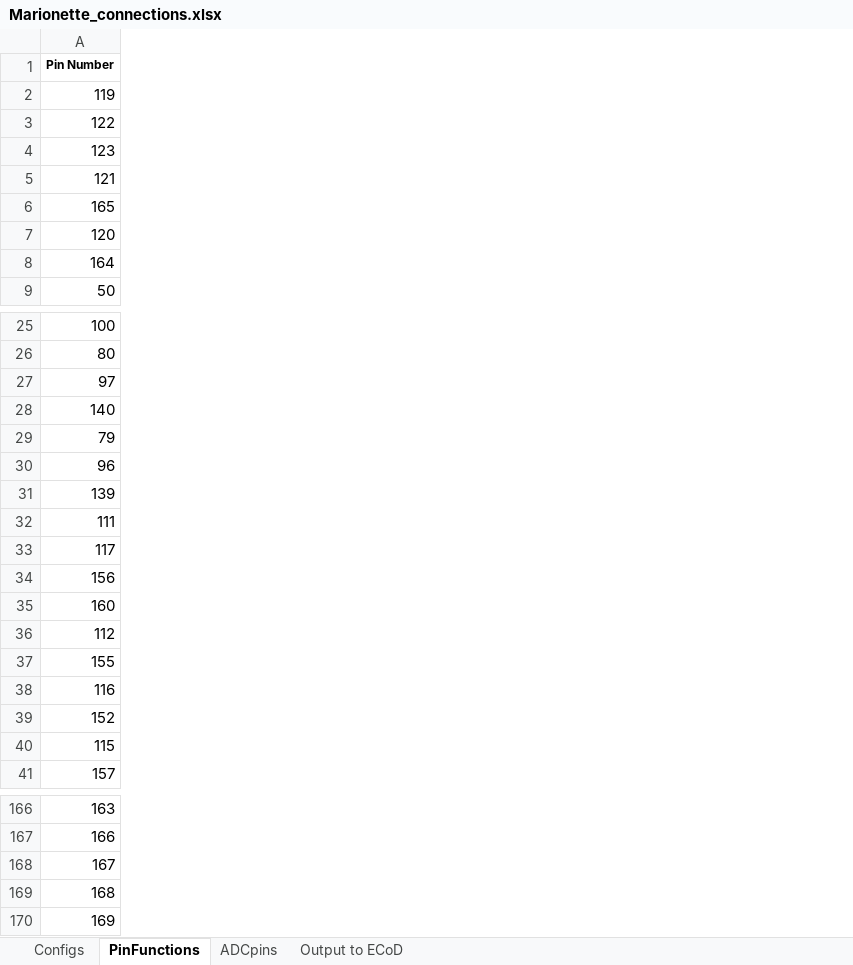
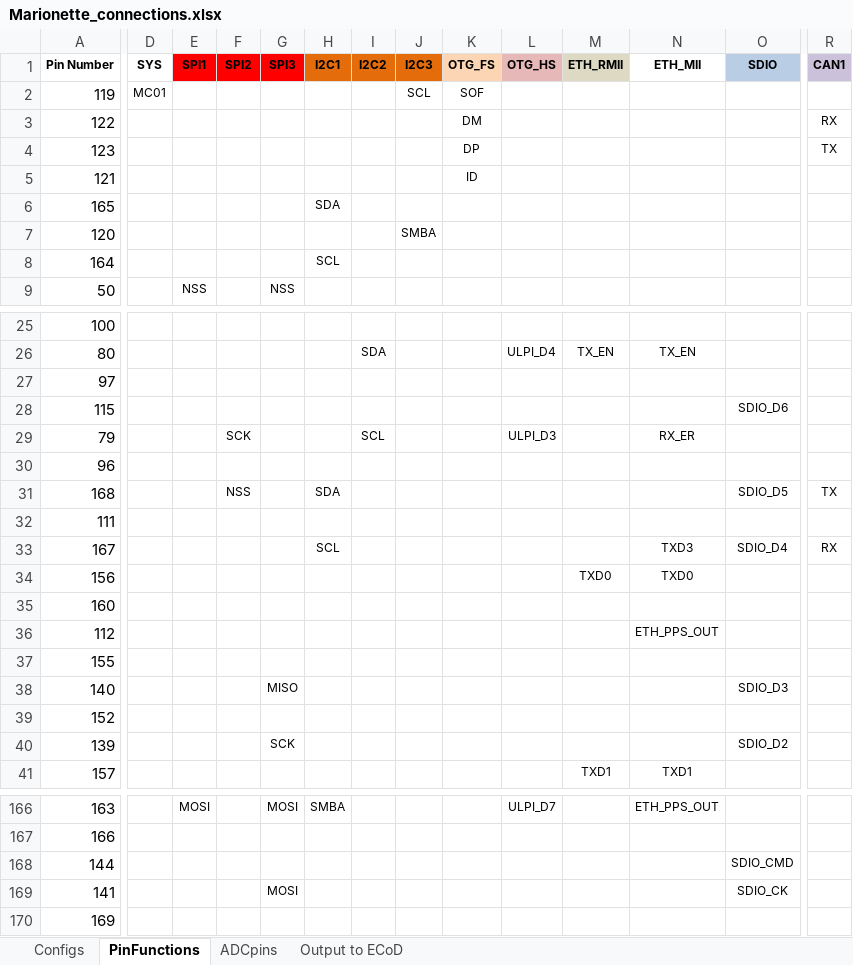
Before and after one commit to jalcok1/capstone, an Excel workbook: Marionette_connections.xlsx, sheet PinFunctions, drawn as a sheet; only a part is shown, gaps mark what is left out; values as stored, in another font and other column widths than the file's, no borders; removed rows and columns are numbered as before the commit, all else as after; rows hold the shown columns only; the diff covers the shown part only; the diff names each change by its address in the sheet, - before the commit and + after, or states it on an @@ line.

```diff
--- a/Marionette_connections.xlsx (sheet PinFunctions)
+++ b/Marionette_connections.xlsx (sheet PinFunctions)
@@ column D (SYS) unhidden, row 2: MC01 @@
@@ column E (SPI1) unhidden, row 9: NSS; row 166: MOSI @@
@@ column F (SPI2) unhidden, row 29: SCK @@
@@ column G (SPI3) unhidden, row 9: NSS; row 166: MOSI @@
@@ column H (I2C1) unhidden, rows 6-8: SDA |  | SCL; row 166: SMBA @@
@@ column I (I2C2) unhidden, row 26: SDA; row 29: SCL @@
@@ column J (I2C3) unhidden, rows 2-7: SCL |  |  |  |  | SMBA @@
@@ column K (OTG_FS) unhidden, rows 2-5: SOF | DM | DP | ID @@
@@ column L (OTG_HS) unhidden, row 26: ULPI_D4; row 29: ULPI_D3; row 166: ULPI_D7 @@
@@ column M (ETH_RMII) unhidden, row 26: TX_EN; row 34: TXD0; row 41: TXD1 @@
@@ column N (ETH_MII) unhidden, row 26: TX_EN; row 29: RX_ER; rows 34-36: TXD0 |  | ETH_PPS_OUT; row 41: TXD1; row 166: ETH_PPS_OUT @@
@@ column O (SDIO) unhidden, empty @@
@@ column R (CAN1) unhidden, rows 3-4: RX | TX @@
+row 28: 115 |  |  |  |  |  |  |  |  |  |  |  | SDIO_D6
+row 31: 168 |  |  | NSS |  | SDA |  |  |  |  |  |  | SDIO_D5 | TX
@@ row 33 moved to row 157: 117 @@
+row 33: 167 |  |  |  |  | SCL |  |  |  |  |  | TXD3 | SDIO_D4 | RX
-row 38: 116
@@ row 28 moved to row 38: 140 @@
-row 40: 115
@@ row 31 moved to row 40: 139 @@
-row 168: 167
-row 169: 168
@@ row 157 moved to row 168: 144 @@
@@ row 21 moved to row 169: 141 @@
```
Also changed, not shown: 1 added row, 7 added columns and 2 edited cells elsewhere in this sheet.
